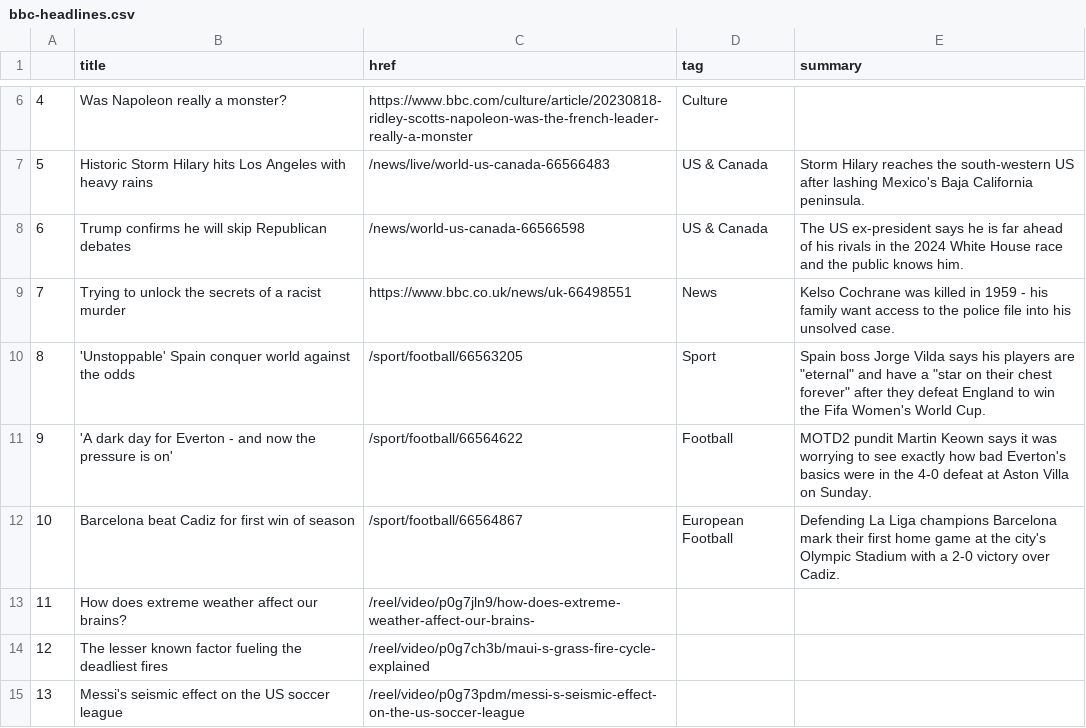
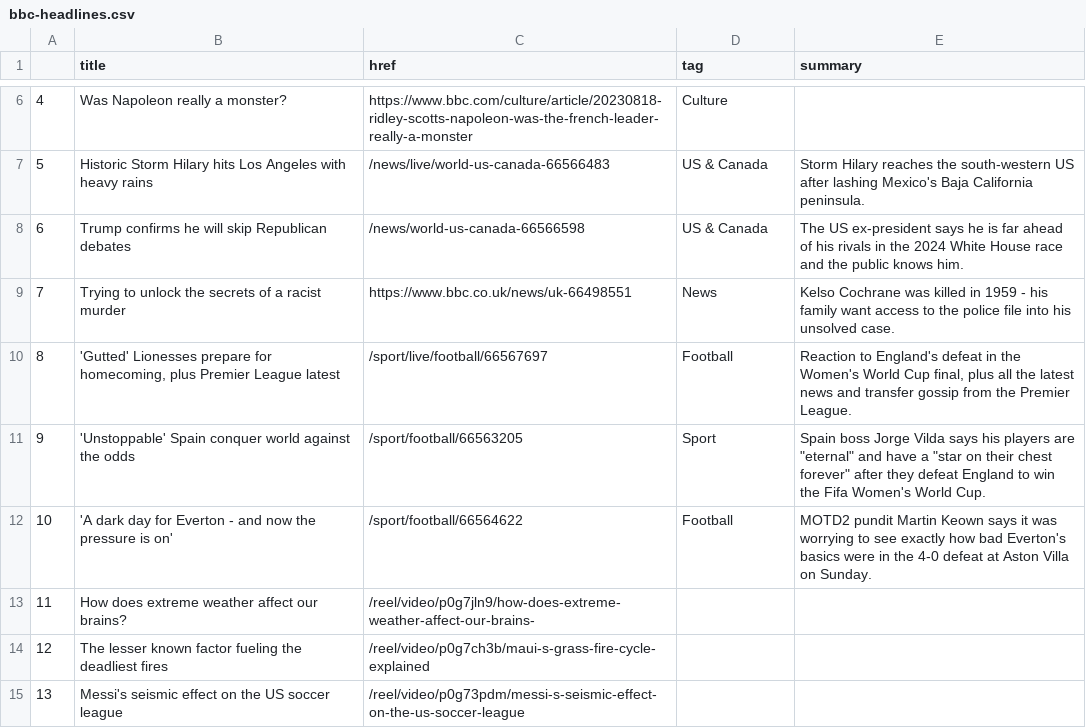
Before and after one commit to marypasciak/automatic-scraper, a CSV file: bbc-headlines.csv, drawn as a sheet; only a part is shown, gaps mark what is left out; removed rows and columns are numbered as before the commit, all else as after; the diff names each change by its address in the sheet, - before the commit and + after, or states it on an @@ line.

```diff
--- a/bbc-headlines.csv
+++ b/bbc-headlines.csv
+row 10: 8 | 'Gutted' Lionesses prepare for homecoming, plus Premier League latest | /sport/live/football/66567697 | Football | Reaction to England's defeat in the Women's World Cup final, plus all the latest news and transfer gossip from the Premier League.
@@ column A renumbered between rows 11 and 12 @@
-row 12: 10 | Barcelona beat Cadiz for first win of season | /sport/football/66564867 | European Football | Defending La Liga champions Barcelona mark their first home game at the city's Olympic Stadium with a 2-0 victory over Cadiz.
```
